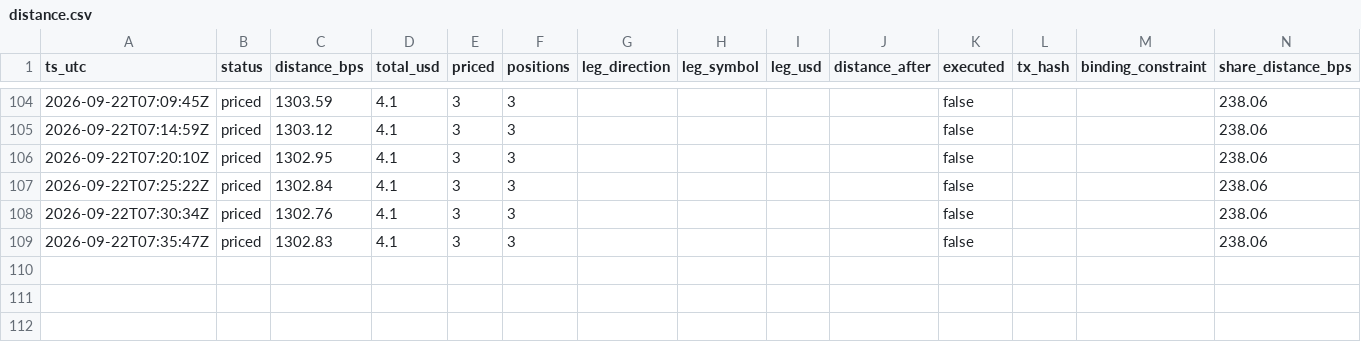
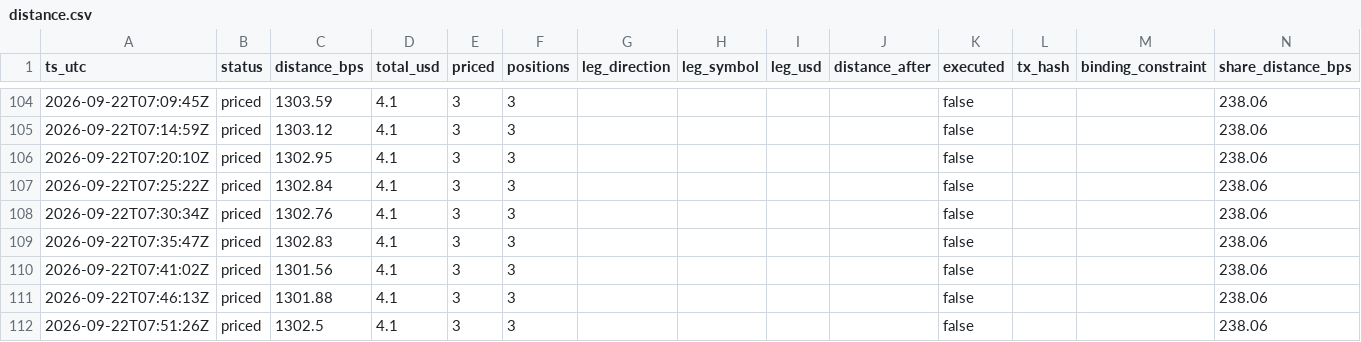
Before and after one commit to Lideeyah/vectra, a CSV file: data/agent/distance.csv, drawn as a sheet; only a part is shown, gaps mark what is left out; the diff names each change by its address in the sheet, - before the commit and + after, or states it on an @@ line.

Commit message:
agent: cycles through 2026-09-22T07:51Z

```diff
--- a/data/agent/distance.csv
+++ b/data/agent/distance.csv
+row 110: 2026-09-22T07:41:02Z | priced | 1301.56 | 4.1 | 3 | 3 |  |  |  |  | false |  |  | 238.06
+row 111: 2026-09-22T07:46:13Z | priced | 1301.88 | 4.1 | 3 | 3 |  |  |  |  | false |  |  | 238.06
+row 112: 2026-09-22T07:51:26Z | priced | 1302.5 | 4.1 | 3 | 3 |  |  |  |  | false |  |  | 238.06
```
Also changed, not shown: 3 other files.
